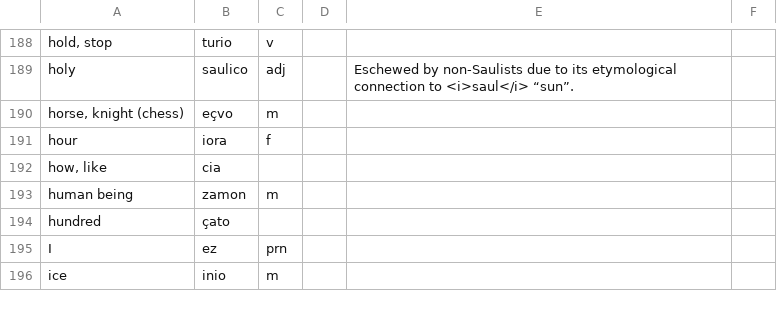
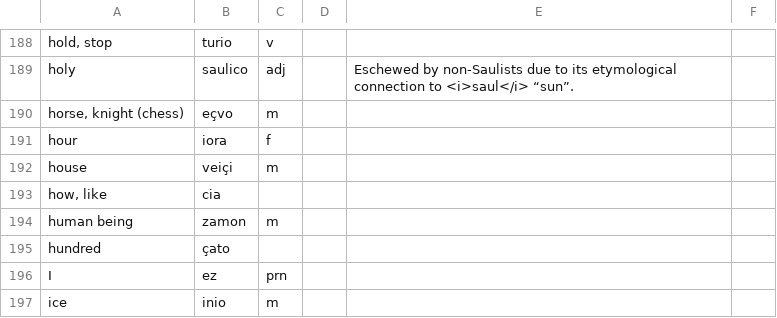
Before and after one commit to baphometenreal/balls.skin, a CSV file: LoT/dictionary/loremese/words.csv, drawn as a sheet; only a part is shown, gaps mark what is left out; the diff names each change by its address in the sheet, - before the commit and + after, or states it on an @@ line.

Commit message:
Update words.csv

```diff
--- a/LoT/dictionary/loremese/words.csv
+++ b/LoT/dictionary/loremese/words.csv
+row 192: house | veiçi | m
```
